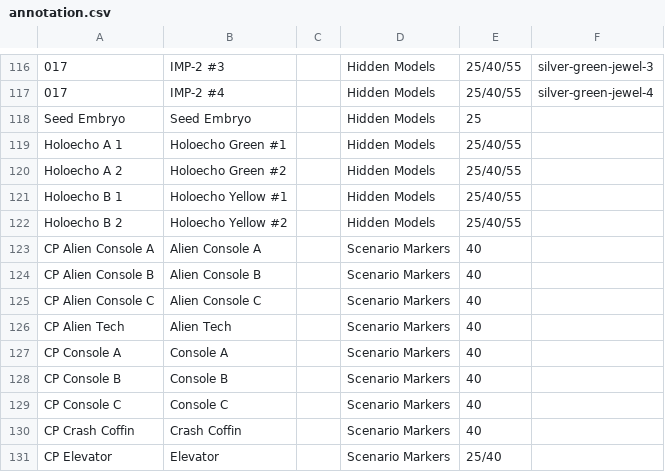
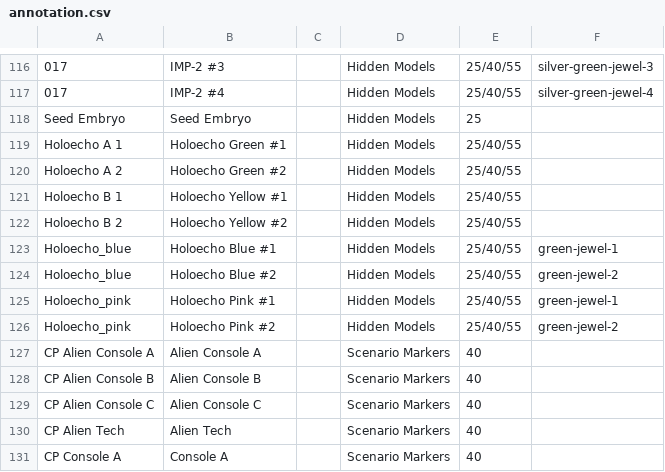
Before and after one commit to toadchild/infinity-marker-sheet, a CSV file: annotation.csv, drawn as a sheet; only a part is shown, gaps mark what is left out; the shorter side is filled out with more unchanged rows.

Commit message:
Add pink and blue holoechoes.

```diff
--- a/annotation.csv
+++ b/annotation.csv
@@ -122,2 +122,6 @@ Holoecho B 1,Holoecho Yellow #1,,Hidden Models,25/40/55,
 Holoecho B 2,Holoecho Yellow #2,,Hidden Models,25/40/55,
+Holoecho_blue,Holoecho Blue #1,,Hidden Models,25/40/55,green-jewel-1
+Holoecho_blue,Holoecho Blue #2,,Hidden Models,25/40/55,green-jewel-2
+Holoecho_pink,Holoecho Pink #1,,Hidden Models,25/40/55,green-jewel-1
+Holoecho_pink,Holoecho Pink #2,,Hidden Models,25/40/55,green-jewel-2
 CP Alien Console A,Alien Console A,,Scenario Markers,40,
```
Also changed, not shown: 1 other file.
